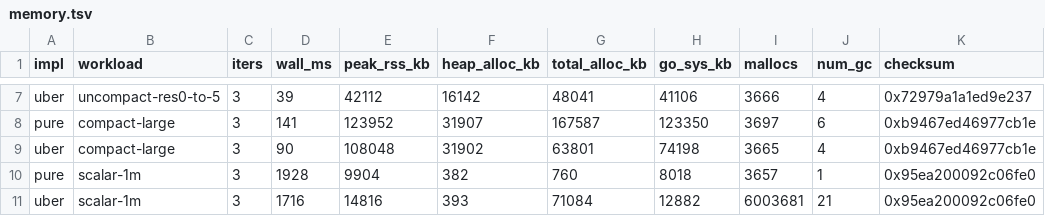
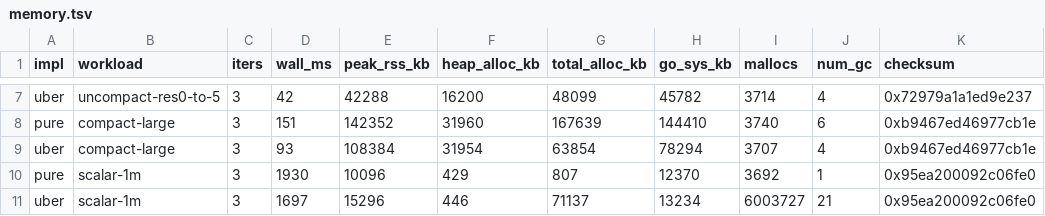
Before and after one commit to dimchansky/h3-go, a TSV file: docs/benchmarks/darwin-arm64/memory.tsv, drawn as a sheet; only a part is shown, gaps mark what is left out; the diff covers the shown part only; the diff names each change by its address in the sheet, - before the commit and + after, or states it on an @@ line.

```diff
--- a/docs/benchmarks/darwin-arm64/memory.tsv
+++ b/docs/benchmarks/darwin-arm64/memory.tsv
-D7 (wall_ms): 39
+D7 (wall_ms): 42
-E7 (peak_rss_kb): 42112
+E7 (peak_rss_kb): 42288
-F7 (heap_alloc_kb): 16142
+F7 (heap_alloc_kb): 16200
-G7 (total_alloc_kb): 48041
+G7 (total_alloc_kb): 48099
-H7 (go_sys_kb): 41106
+H7 (go_sys_kb): 45782
-I7 (mallocs): 3666
+I7 (mallocs): 3714
-D8 (wall_ms): 141
+D8 (wall_ms): 151
-E8 (peak_rss_kb): 123952
+E8 (peak_rss_kb): 142352
-F8 (heap_alloc_kb): 31907
+F8 (heap_alloc_kb): 31960
-G8 (total_alloc_kb): 167587
+G8 (total_alloc_kb): 167639
-H8 (go_sys_kb): 123350
+H8 (go_sys_kb): 144410
-I8 (mallocs): 3697
+I8 (mallocs): 3740
-D9 (wall_ms): 90
+D9 (wall_ms): 93
-E9 (peak_rss_kb): 108048
+E9 (peak_rss_kb): 108384
-F9 (heap_alloc_kb): 31902
+F9 (heap_alloc_kb): 31954
-G9 (total_alloc_kb): 63801
+G9 (total_alloc_kb): 63854
-H9 (go_sys_kb): 74198
+H9 (go_sys_kb): 78294
-I9 (mallocs): 3665
+I9 (mallocs): 3707
-D10 (wall_ms): 1928
+D10 (wall_ms): 1930
-E10 (peak_rss_kb): 9904
+E10 (peak_rss_kb): 10096
-F10 (heap_alloc_kb): 382
+F10 (heap_alloc_kb): 429
-G10 (total_alloc_kb): 760
+G10 (total_alloc_kb): 807
-H10 (go_sys_kb): 8018
+H10 (go_sys_kb): 12370
-I10 (mallocs): 3657
+I10 (mallocs): 3692
-D11 (wall_ms): 1716
+D11 (wall_ms): 1697
-E11 (peak_rss_kb): 14816
+E11 (peak_rss_kb): 15296
-F11 (heap_alloc_kb): 393
+F11 (heap_alloc_kb): 446
-G11 (total_alloc_kb): 71084
+G11 (total_alloc_kb): 71137
-H11 (go_sys_kb): 12882
+H11 (go_sys_kb): 13234
-I11 (mallocs): 6003681
+I11 (mallocs): 6003727
```
Also changed, not shown: 50 edited cells elsewhere in this file, docs/benchmarks/darwin-arm64/benchstat.csv, 4 other files.
